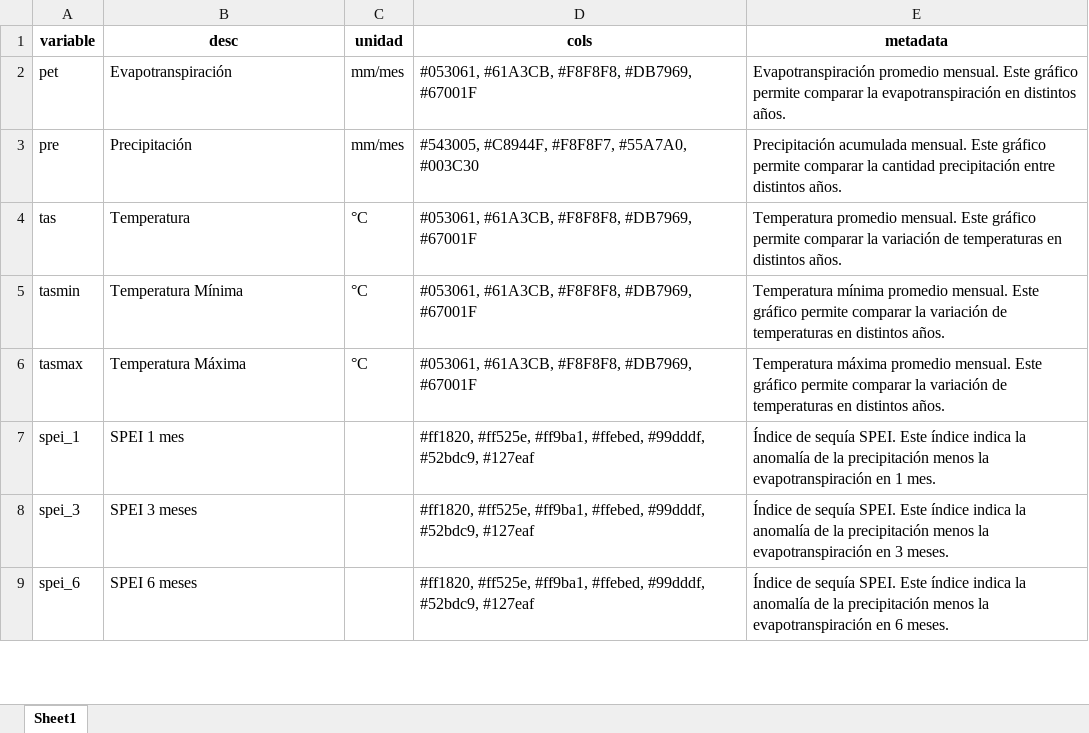
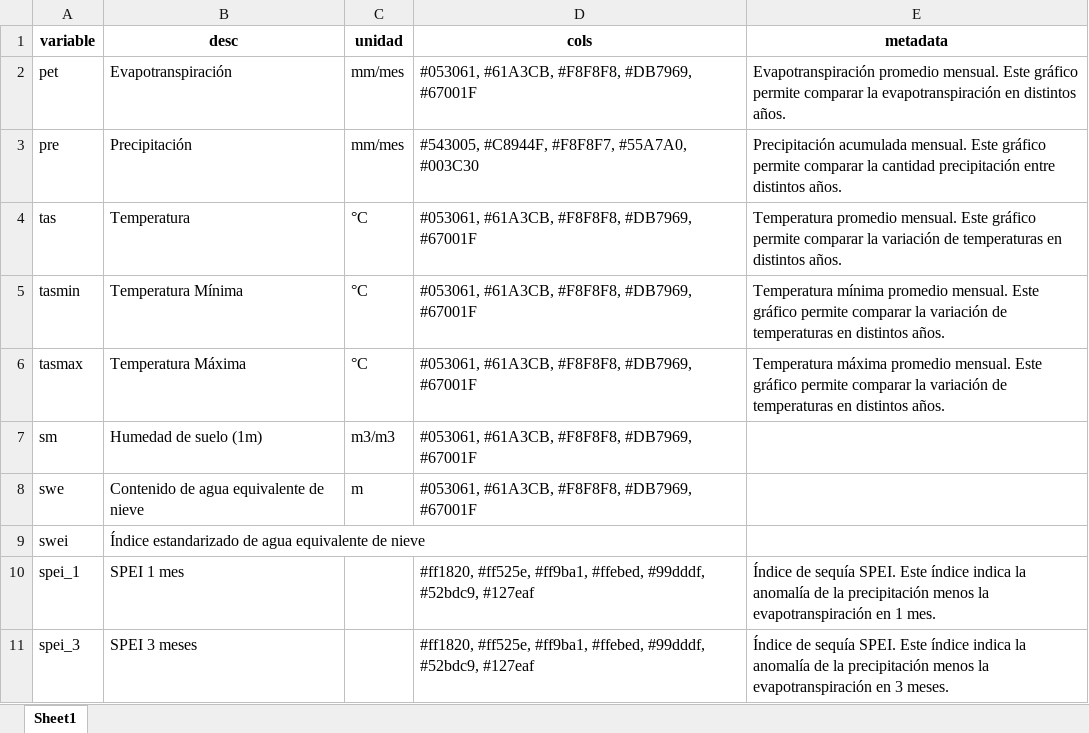
Before and after one commit to ODES-Chile/odes-unidades-shiny-app, an Excel workbook: data/parametros_variables.xlsx, sheet Sheet1, drawn as a sheet; only a part is shown; the shorter side is filled out with more unchanged rows; values as stored, in another font and other column widths than the file's, no borders; the diff names each change by its address in the sheet, - before the commit and + after, or states it on an @@ line.

Commit message:
cambios en parametros

```diff
--- a/data/parametros_variables.xlsx (sheet Sheet1)
+++ b/data/parametros_variables.xlsx (sheet Sheet1)
+row 7: sm | Humedad de suelo (1m) | m3/m3 | #053061, #61A3CB, #F8F8F8, #DB7969, #67001F
+row 8: swe | Contenido de agua equivalente de nieve | m | #053061, #61A3CB, #F8F8F8, #DB7969, #67001F
+row 9: swei | Índice estandarizado de agua equivalente de nieve
```
Also changed, not shown: 2 other files.
